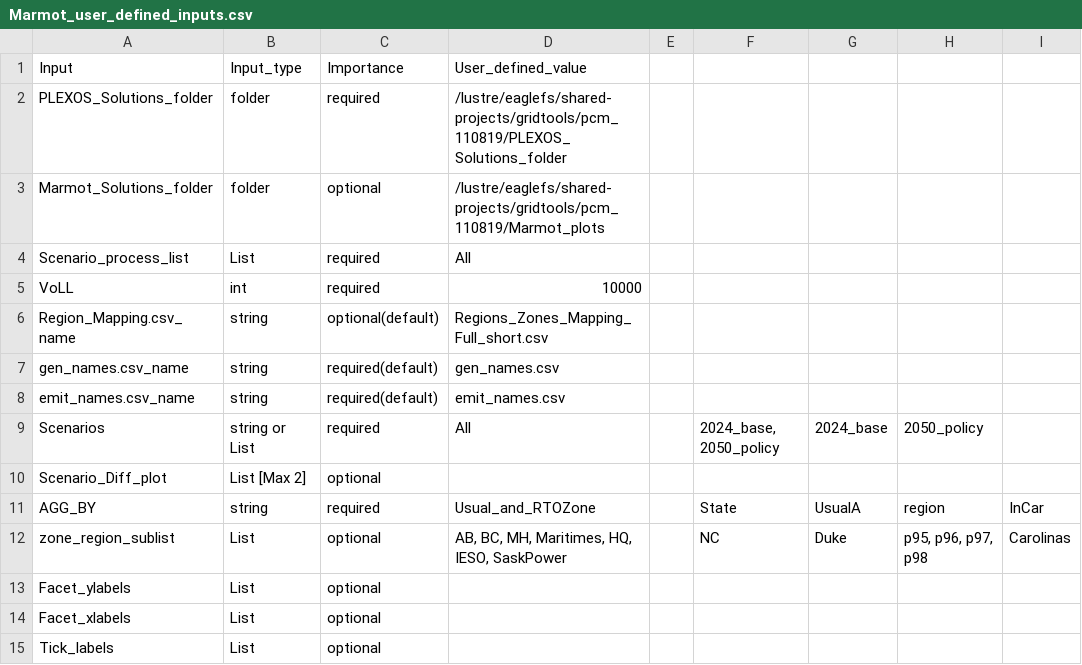
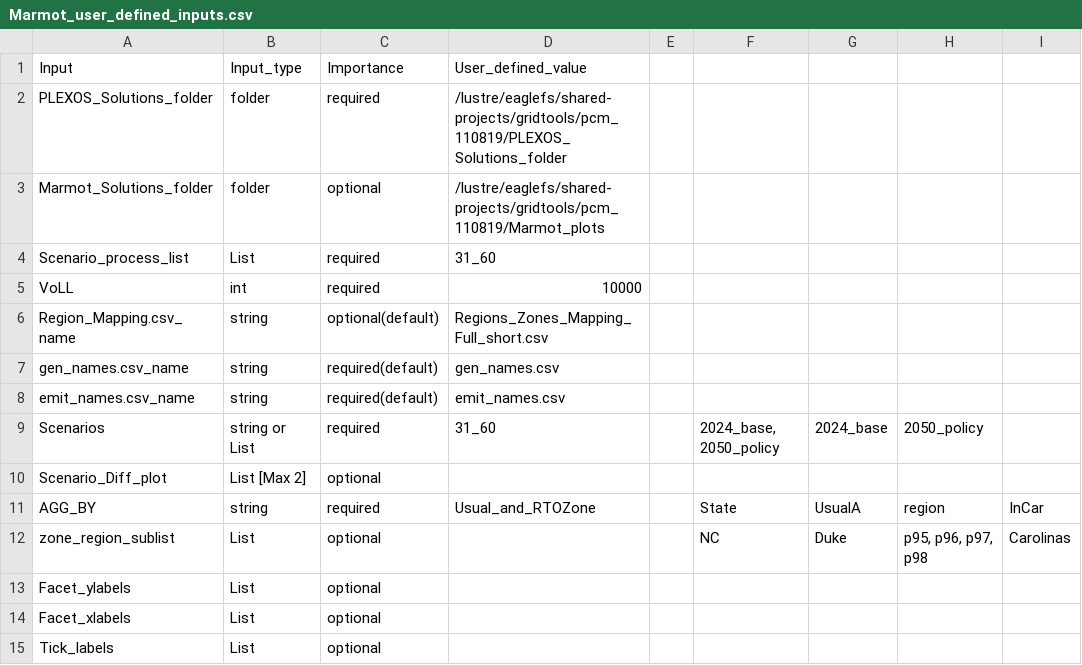
Before and after one commit to NREL/Marmot, a CSV file: marmot/Marmot_user_defined_inputs.csv, drawn as a sheet; only a part is shown; the diff names each change by its address in the sheet, - before the commit and + after, or states it on an @@ line.

Commit message:
input csv updates for run for greg and josh

```diff
--- a/marmot/Marmot_user_defined_inputs.csv
+++ b/marmot/Marmot_user_defined_inputs.csv
-D4: All
+D4: 31_60
-D9: All
+D9: 31_60
-D12: AB, BC, MH, Maritimes, HQ, IESO, SaskPower
+D12: (empty)
```
Also changed, not shown: marmot/mapping_folder/Regions_Zones_Mapping_Full_short.csv.
